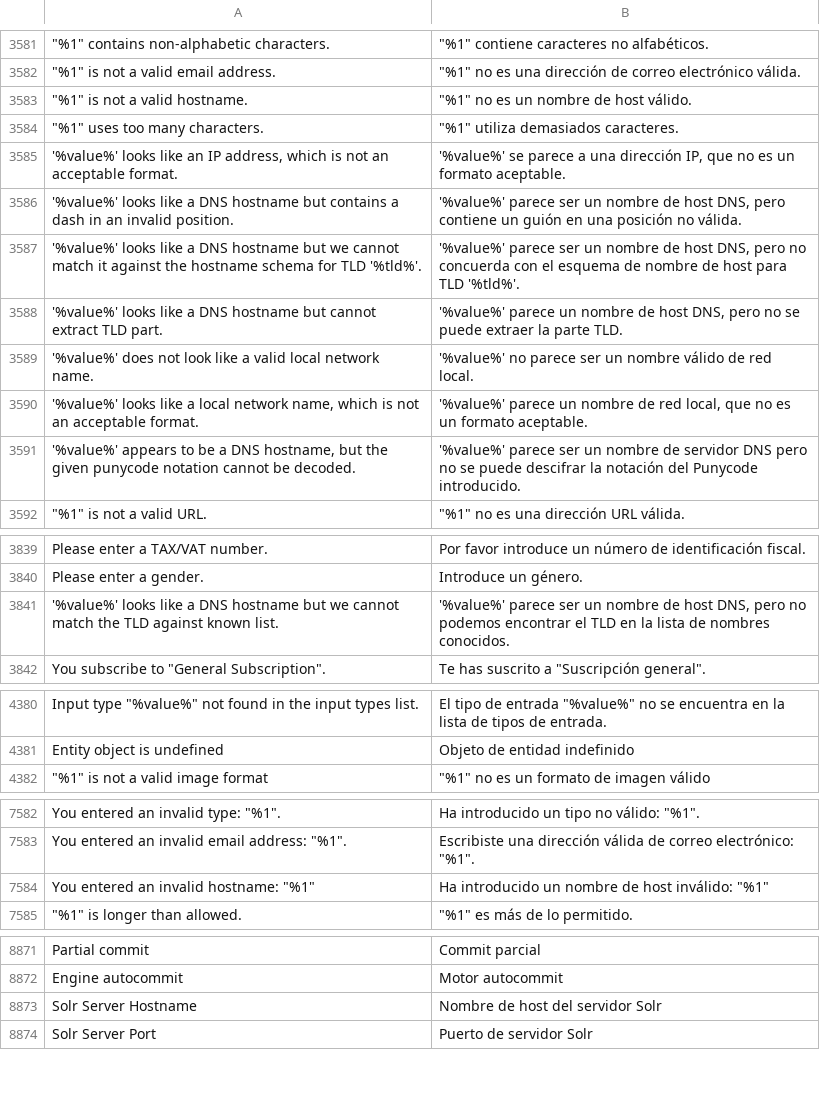
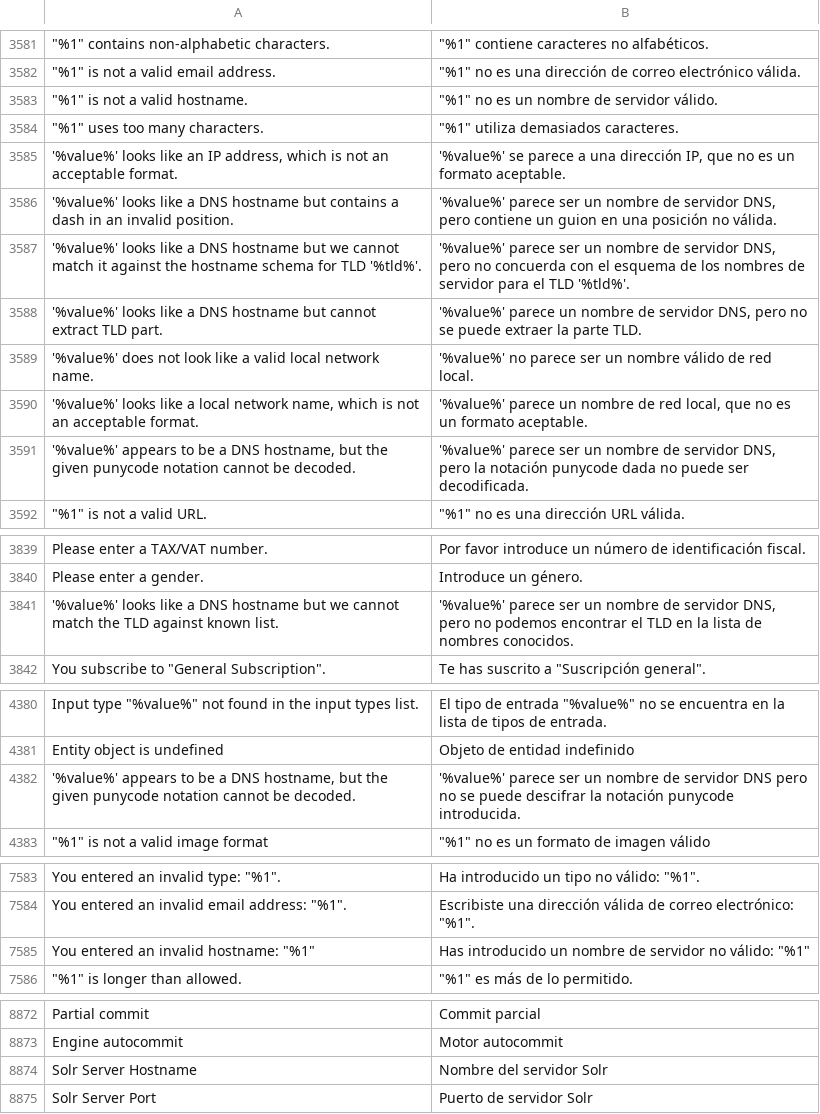
Before and after one commit to magento-l10n/language-es_ES, a CSV file: es_ES.csv, drawn as a sheet; only a part is shown, gaps mark what is left out; addresses are those after the commit; the diff names each change by its address in the sheet, - before the commit and + after, or states it on an @@ line.

Commit message:
Updating translations from Crowdin.

```diff
--- a/es_ES.csv
+++ b/es_ES.csv
-B3583: "%1" no es un nombre de host válido.
+B3583: "%1" no es un nombre de servidor válido.
-B3586: …nombre de host DNS, pero contiene un guión en una…
+B3586: …nombre de servidor DNS, pero contiene un guion en una…
-B3587: …nombre de host DNS, pero no concuerda con el esquema de nombre de host para TLD '%tld%'.
+B3587: …nombre de servidor DNS, pero no concuerda con el esquema de los nombres de servidor para el TLD '%tld%'.
-B3588: …nombre de host DNS, pero…
+B3588: …nombre de servidor DNS, pero…
-B3591: …de servidor DNS pero no se puede descifrar la notación del Punycode introducido.
+B3591: …de servidor DNS, pero la notación punycode dada no puede ser decodificada.
-B3841: …nombre de host DNS, pero…
+B3841: …nombre de servidor DNS, pero…
+row 4382: '%value%' appears to be a DNS hostname, but the given punycode notation cannot be decoded. | '%value%' parece ser un nombre de servidor DNS pero no se puede descifrar la notación punycode introducida.
-B7585: Ha introducido un nombre de host inválido: "%1"
+B7585: Has introducido un nombre de servidor no válido: "%1"
-B8874: Nombre de host del servidor Solr
+B8874: Nombre del servidor Solr
```
Also changed, not shown: 1 other file.
